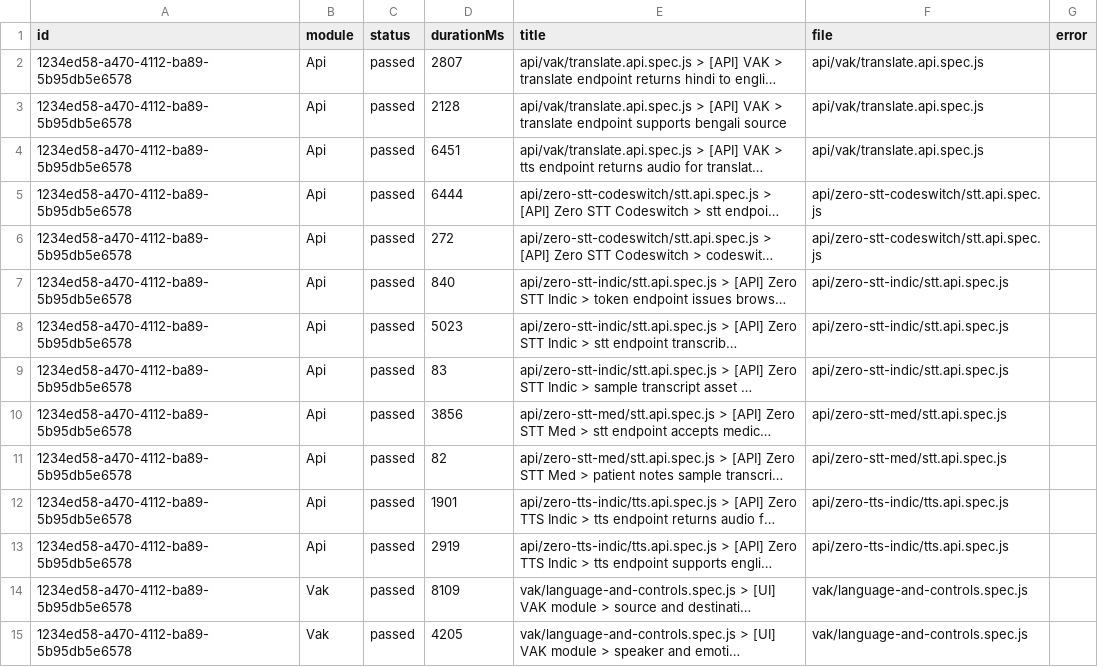
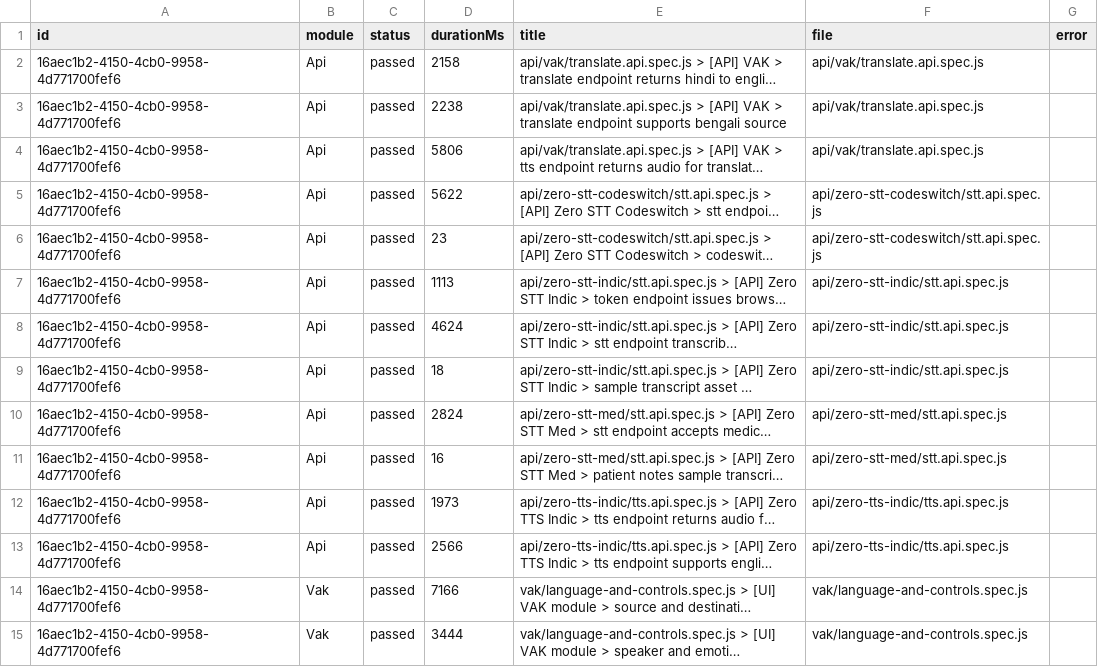
Before and after one commit to saira-uwc/Shunyalabs_widget, a CSV file: docs/exports/current-run.csv, drawn as a sheet; only a part is shown; long unchanged cells end in …; the diff covers the shown part only; the diff names each change by its address in the sheet, - before the commit and + after, or states it on an @@ line.

```diff
--- a/docs/exports/current-run.csv
+++ b/docs/exports/current-run.csv
-A2:A15 (id): 1234ed58-a470-4112-ba89-5b95db5e6578
+A2:A15 (id): 16aec1b2-4150-4cb0-9958-4d771700fef6
-D2 (durationMs): 2807
+D2 (durationMs): 2158
-D3 (durationMs): 2128
+D3 (durationMs): 2238
-D4 (durationMs): 6451
+D4 (durationMs): 5806
-D5 (durationMs): 6444
+D5 (durationMs): 5622
-D6 (durationMs): 272
+D6 (durationMs): 23
-D7 (durationMs): 840
+D7 (durationMs): 1113
-D8 (durationMs): 5023
+D8 (durationMs): 4624
-D9 (durationMs): 83
+D9 (durationMs): 18
-D10 (durationMs): 3856
+D10 (durationMs): 2824
-D11 (durationMs): 82
+D11 (durationMs): 16
-D12 (durationMs): 1901
+D12 (durationMs): 1973
-D13 (durationMs): 2919
+D13 (durationMs): 2566
-D14 (durationMs): 8109
+D14 (durationMs): 7166
-D15 (durationMs): 4205
+D15 (durationMs): 3444
```
Also changed, not shown: 55 edited cells elsewhere in this file, docs/exports/all-runs-summary.csv, 2 other files.
